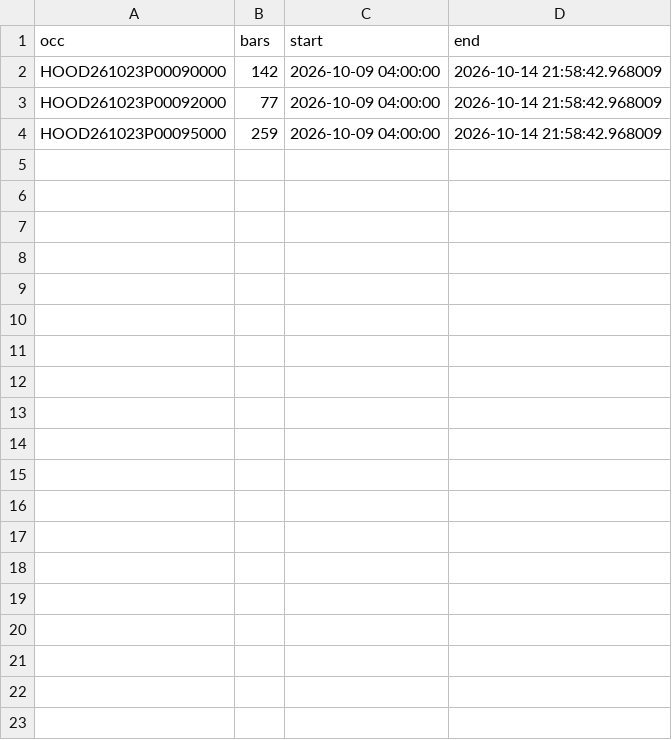
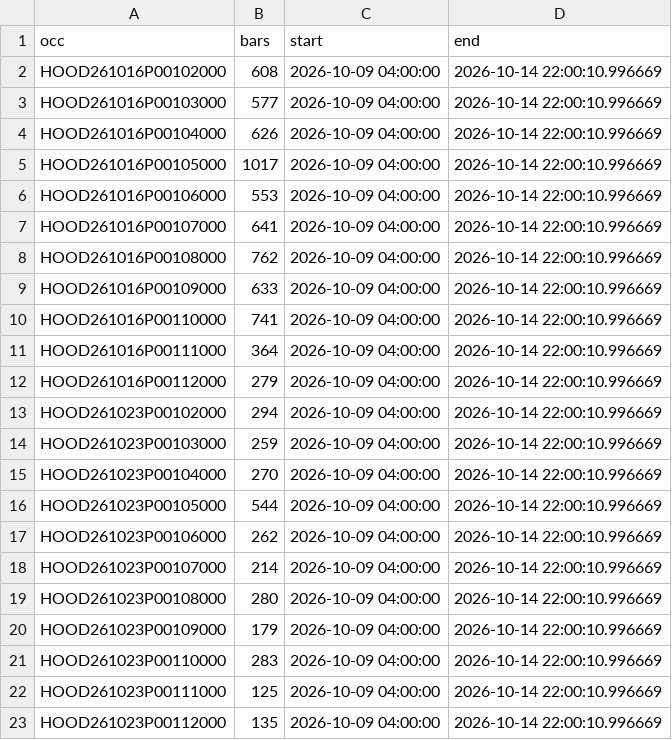
Before and after one commit to Raskull-ux/Tazmanian-Trader-Bot, a CSV file: results/recent_options/status.csv, drawn as a sheet.

```diff
--- a/results/recent_options/status.csv
+++ b/results/recent_options/status.csv
@@ -1,4 +1,23 @@
 occ,bars,start,end
-HOOD261023P00090000,142,2026-10-09 04:00:00,2026-10-14 21:58:42.968009
-HOOD261023P00092000,77,2026-10-09 04:00:00,2026-10-14 21:58:42.968009
-HOOD261023P00095000,259,2026-10-09 04:00:00,2026-10-14 21:58:42.968009
+HOOD261016P00102000,608,2026-10-09 04:00:00,2026-10-14 22:00:10.996669
+HOOD261016P00103000,577,2026-10-09 04:00:00,2026-10-14 22:00:10.996669
+HOOD261016P00104000,626,2026-10-09 04:00:00,2026-10-14 22:00:10.996669
+HOOD261016P00105000,1017,2026-10-09 04:00:00,2026-10-14 22:00:10.996669
+HOOD261016P00106000,553,2026-10-09 04:00:00,2026-10-14 22:00:10.996669
+HOOD261016P00107000,641,2026-10-09 04:00:00,2026-10-14 22:00:10.996669
+HOOD261016P00108000,762,2026-10-09 04:00:00,2026-10-14 22:00:10.996669
+HOOD261016P00109000,633,2026-10-09 04:00:00,2026-10-14 22:00:10.996669
+HOOD261016P00110000,741,2026-10-09 04:00:00,2026-10-14 22:00:10.996669
+HOOD261016P00111000,364,2026-10-09 04:00:00,2026-10-14 22:00:10.996669
+HOOD261016P00112000,279,2026-10-09 04:00:00,2026-10-14 22:00:10.996669
+HOOD261023P00102000,294,2026-10-09 04:00:00,2026-10-14 22:00:10.996669
+HOOD261023P00103000,259,2026-10-09 04:00:00,2026-10-14 22:00:10.996669
+HOOD261023P00104000,270,2026-10-09 04:00:00,2026-10-14 22:00:10.996669
+HOOD261023P00105000,544,2026-10-09 04:00:00,2026-10-14 22:00:10.996669
+HOOD261023P00106000,262,2026-10-09 04:00:00,2026-10-14 22:00:10.996669
+HOOD261023P00107000,214,2026-10-09 04:00:00,2026-10-14 22:00:10.996669
+HOOD261023P00108000,280,2026-10-09 04:00:00,2026-10-14 22:00:10.996669
+HOOD261023P00109000,179,2026-10-09 04:00:00,2026-10-14 22:00:10.996669
+HOOD261023P00110000,283,2026-10-09 04:00:00,2026-10-14 22:00:10.996669
+HOOD261023P00111000,125,2026-10-09 04:00:00,2026-10-14 22:00:10.996669
+HOOD261023P00112000,135,2026-10-09 04:00:00,2026-10-14 22:00:10.996669
```
Also changed, not shown: 22 other files.
